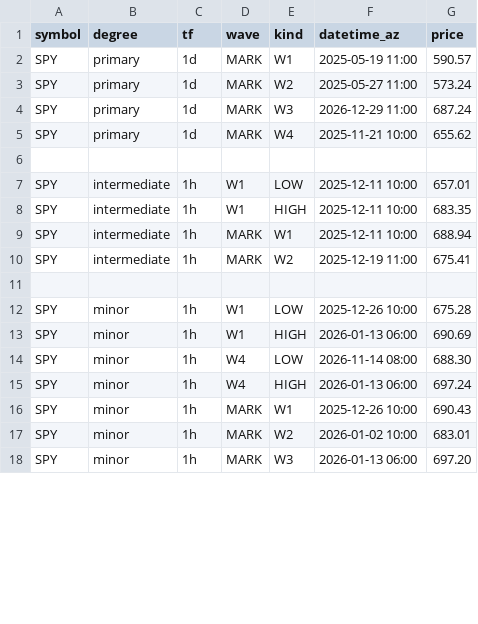
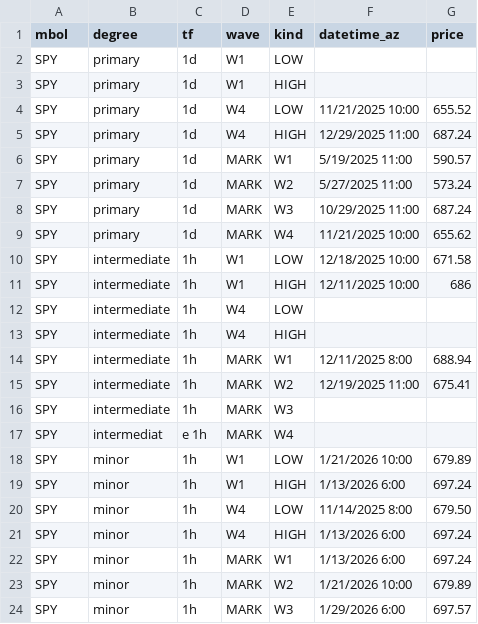
Before and after one commit to bfrye1973/frye-market-backend, a CSV file: services/core/data/fib-input.csv, drawn as a sheet; only a part is shown; the diff covers the shown part only.

Commit message:
Update fib-input.csv

```diff
--- a/services/core/data/fib-input.csv
+++ b/services/core/data/fib-input.csv
@@ -1,18 +1,24 @@
-symbol,degree,tf,wave,kind,datetime_az,price
-SPY,primary,1d,MARK,W1,2025-05-19 11:00,590.57
-SPY,primary,1d,MARK,W2,2025-05-27 11:00,573.24
-SPY,primary,1d,MARK,W3,2026-12-29 11:00,687.24
-SPY,primary,1d,MARK,W4,2025-11-21 10:00,655.62
-
-SPY,intermediate,1h,W1,LOW,2025-12-11 10:00,657.01
-SPY,intermediate,1h,W1,HIGH,2025-12-11 10:00,683.35
-SPY,intermediate,1h,MARK,W1,2025-12-11 10:00,688.94
-SPY,intermediate,1h,MARK,W2,2025-12-19 11:00,675.41
-
-SPY,minor,1h,W1,LOW,2025-12-26 10:00,675.28
-SPY,minor,1h,W1,HIGH,2026-01-13 06:00,690.69
-SPY,minor,1h,W4,LOW,2026-11-14 08:00,688.30
-SPY,minor,1h,W4,HIGH,2026-01-13 06:00,697.24
-SPY,minor,1h,MARK,W1,2025-12-26 10:00,690.43
-SPY,minor,1h,MARK,W2,2026-01-02 10:00,683.01
-SPY,minor,1h,MARK,W3,2026-01-13 06:00,697.20
+mbol,	degree,	tf,	wave,	kind,	datetime_az,	price	
+SPY,	primary,	1d,	W1,	LOW			
+SPY,	primary,	1d,	W1,	HIGH			
+SPY,	primary,	1d,	W4, LOW,	11/21/2025 10:00,	655.52	
+SPY,	primary,	1d,	W4,	HIGH,	12/29/2025 11:00,	687.24	
+SPY,  primary,	1d,	MARK,	W1,	5/19/2025 11:00,	590.57	
+SPY,	primary,	1d,	MARK,	W2,	5/27/2025 11:00,	573.24	
+SPY,	primary,	1d,	MARK,	W3,	10/29/2025 11:00,	687.24	
+SPY,	primary,	1d,	MARK,	W4,	11/21/2025 10:00,	655.62	
+SPY,	intermediate,	1h,	W1,	LOW,	12/18/2025 10:00,	671.58	
+SPY,	intermediate,	1h,	W1,	HIGH,	12/11/2025 10:00,	686	
+SPY,	intermediate,	1h,	W4,	LOW,			
+SPY,	intermediate,	1h,	W4,	HIGH,			
+SPY,  intermediate,	1h,	MARK,	W1,	12/11/2025 8:00,	688.94	
+SPY, 	intermediate,	1h,	MARK,	W2,	12/19/2025 11:00,	675.41	
+SPY,	intermediate,	1h,	MARK,	W3,			
+SPY,	intermediat,e	1h,	MARK,	W4,		
+SPY,	minor,	1h,	W1,	LOW,	1/21/2026 10:00,	679.89	
+SPY,	minor,	1h,	W1,	HIGH,	1/13/2026 6:00,	697.24	
+SPY,	minor,	1h,	W4,	LOW,	 11/14/2025 8:00,	679.50	
+SPY,	minor,	1h,	W4,	HIGH,	1/13/2026 6:00,	697.24	
+SPY,	minor,	1h,	MARK,	W1,	1/13/2026 6:00,	697.24	
+SPY,	minor,	1h,	MARK,	W2,	1/21/2026 10:00,	679.89	
+SPY,	minor,	1h,	MARK,	W3,	1/29/2026 6:00,	697.57	
```
Also changed, not shown: 1 removed row and 10 edited cells elsewhere in this file.
